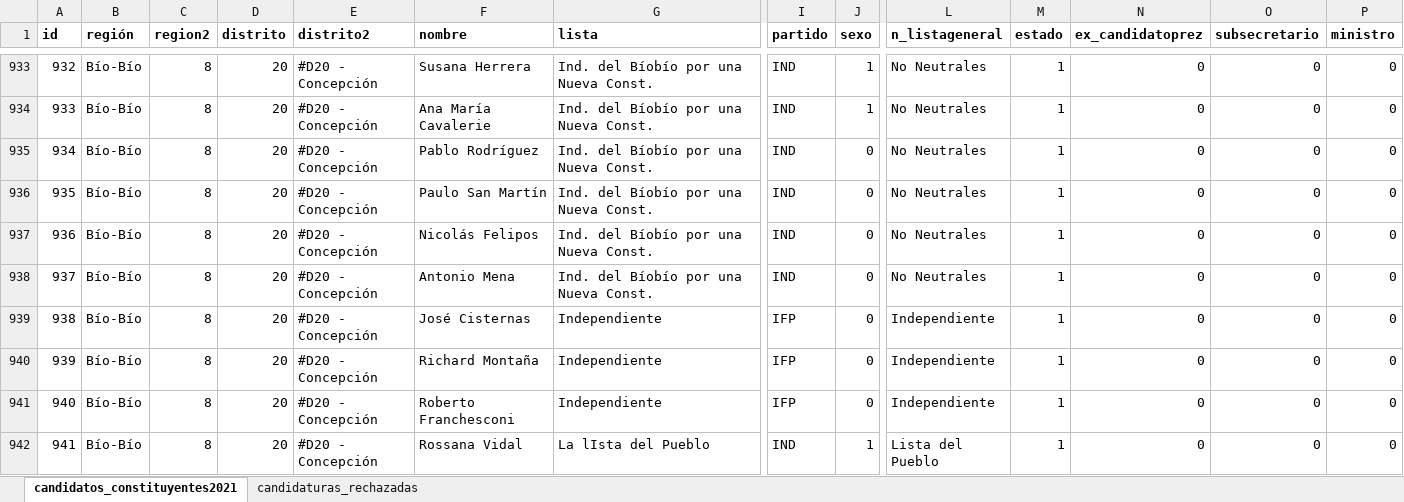
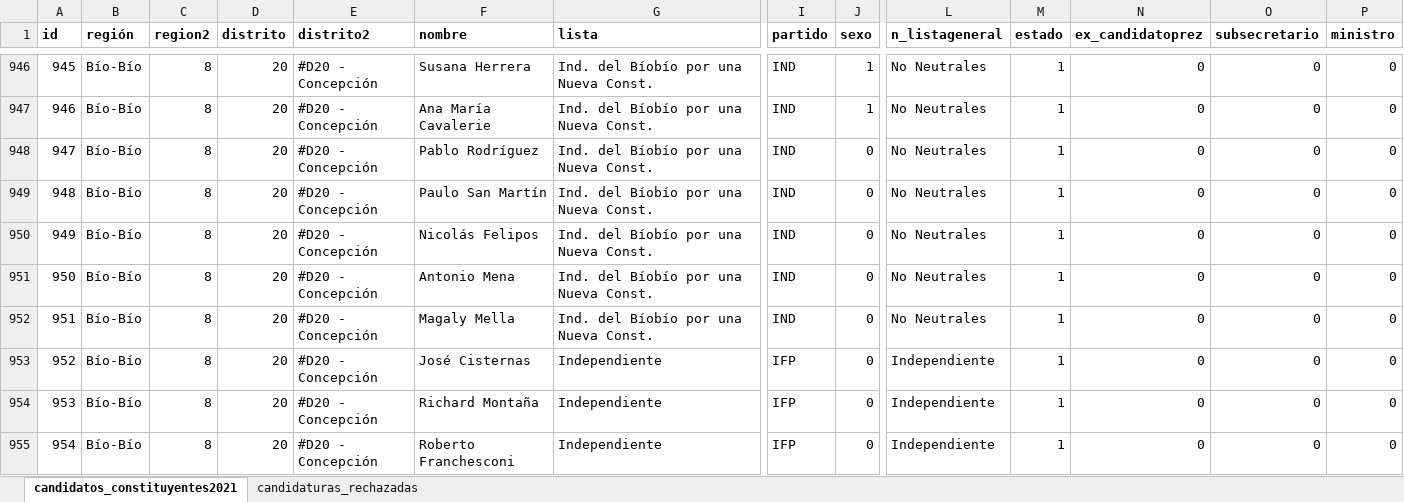
Before and after one commit to tresquintos/candidatos, an Excel workbook: constituyentes 2021/candidatos_constituyentes2021.xlsx, sheet candidatos_constituyentes2021, drawn as a sheet; only a part is shown, gaps mark what is left out; the shorter side is filled out with more unchanged rows; values as stored, in another font and other column widths than the file's, no borders; rows hold the shown columns only; the diff covers the shown part only; the diff names each change by its address in the sheet, - before the commit and + after, or states it on an @@ line.

```diff
--- a/constituyentes 2021/candidatos_constituyentes2021.xlsx (sheet candidatos_constituyentes2021)
+++ b/constituyentes 2021/candidatos_constituyentes2021.xlsx (sheet candidatos_constituyentes2021)
@@ column A (id) renumbered from row 153 down @@
+row 952: 951 | Bío-Bío | 8 | 20 | #D20 - Concepción | Magaly Mella | Ind. del Bíobío por una Nueva Const. | IND | 0 | No Neutrales | 1 | 0 | 0 | 0
```
Also changed, not shown: 19 added rows, 2 removed rows and 11 edited cells elsewhere in this sheet, formulas that keep their value, 1 other file.
